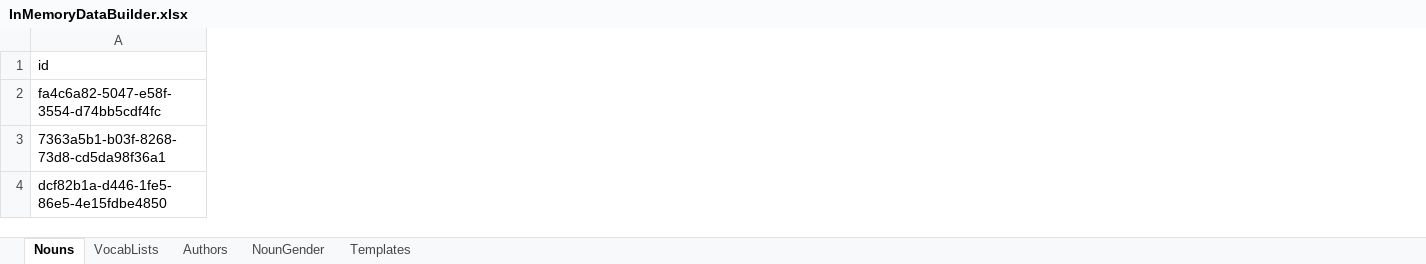
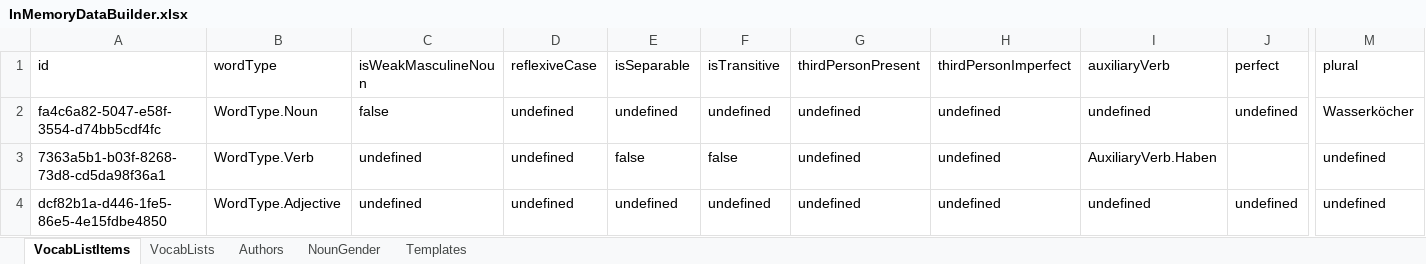
Before and after one commit to CainHarniess/GermanVocabApp.Angular, an Excel workbook: InMemoryDataBuilder.xlsx, sheet VocabListItems, drawn as a sheet; only a part is shown, gaps mark what is left out; values as stored, in another font and other column widths than the file's, no borders; table styles not drawn; the diff covers the shown part only; the diff names each change by its address in the sheet, - before the commit and + after, or states it on an @@ line.

Commit message:
Built and substituted in the bespoke in memory vocab list service, and removed the angular in-memory HTTP service.

```diff
--- a/InMemoryDataBuilder.xlsx (sheet VocabListItems)
+++ b/InMemoryDataBuilder.xlsx (sheet VocabListItems)
-sheet tab: Nouns
+sheet tab: VocabListItems
+column B (wordType), rows 2-4: WordType.Noun | WordType.Verb | WordType.Adjective
+column C (isWeakMasculineNoun), rows 2-4: false | undefined | undefined
+column D (reflexiveCase), rows 2-4: all undefined
+column E (isSeparable), rows 2-4: undefined | false | undefined
+column F (isTransitive), rows 2-4: undefined | false | undefined
+column G (thirdPersonPresent), rows 2-4: all undefined
+column H (thirdPersonImperfect), rows 2-4: all undefined
+column I (auxiliaryVerb), rows 2-4: undefined | AuxiliaryVerb.Haben | undefined
+column J (perfect), rows 2-4: undefined |  | undefined
+column M (plural), rows 2-4: Wasserköcher | undefined | undefined
```
Also changed, not shown: 13 removed rows, 4 added columns and 33 edited cells elsewhere in this sheet, sheet NounGender, sheet VocabLists, sheet Templates, sheet Authors, 23 other files.
